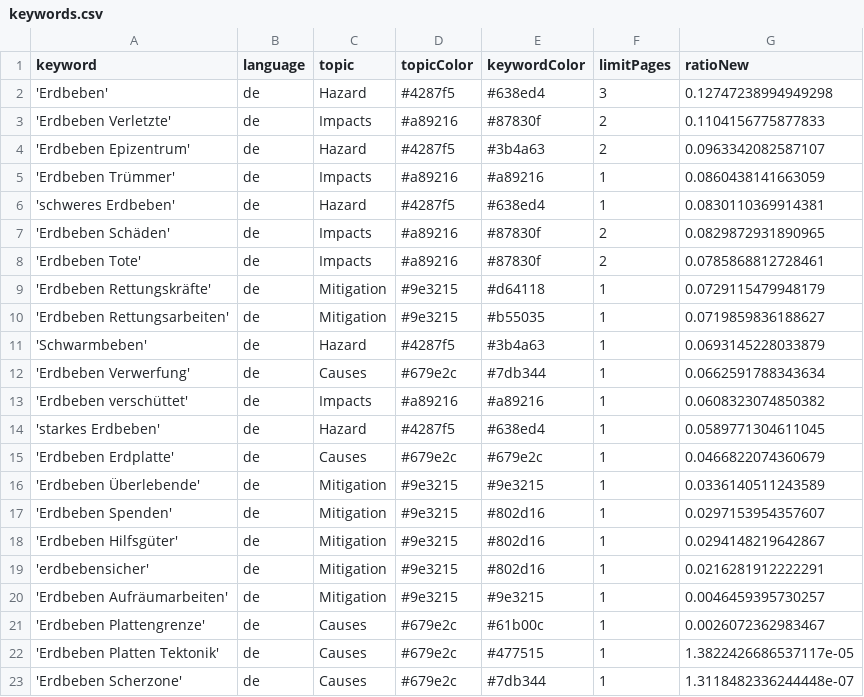
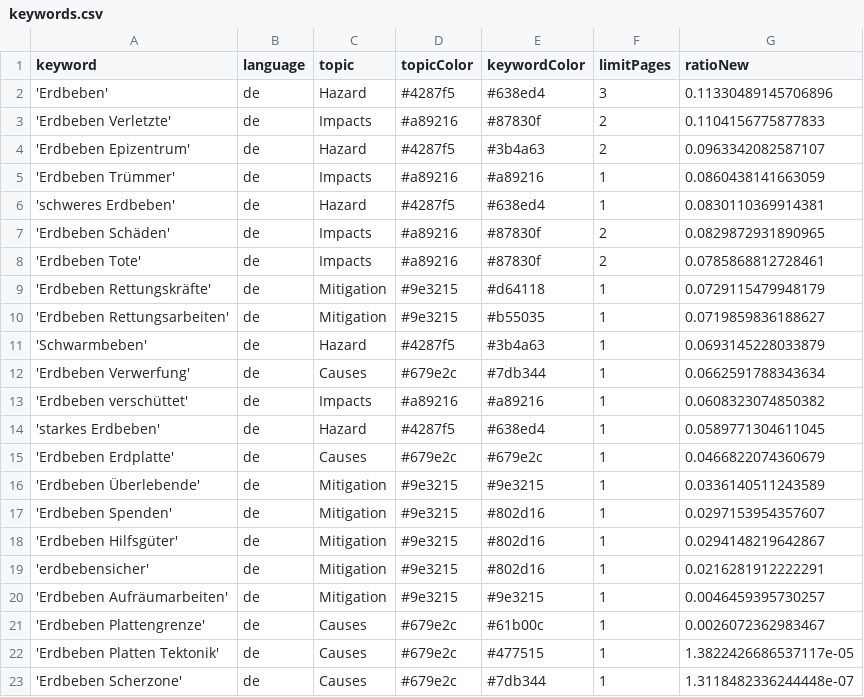
Before and after one commit to marcol95-news/earthquakeiscoming, a CSV file: keywords.csv, drawn as a sheet.

Commit message:
Commit from GitHub Actions (harvest:0.0)

```diff
--- a/keywords.csv
+++ b/keywords.csv
@@ -1,3 +1,3 @@
 keyword,language,topic,topicColor,keywordColor,limitPages,ratioNew
-'Erdbeben',de,Hazard,#4287f5,#638ed4,3,0.12747238994949298
+'Erdbeben',de,Hazard,#4287f5,#638ed4,3,0.11330489145706896
 'Erdbeben Verletzte',de,Impacts,#a89216,#87830f,2,0.1104156775877833
```
